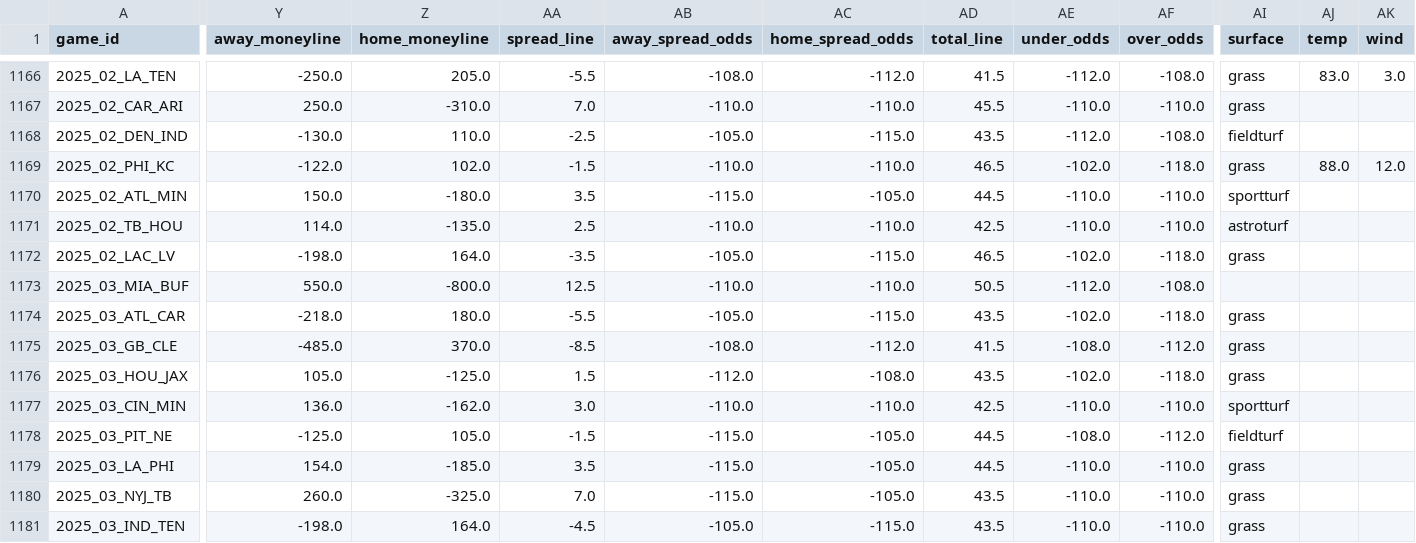
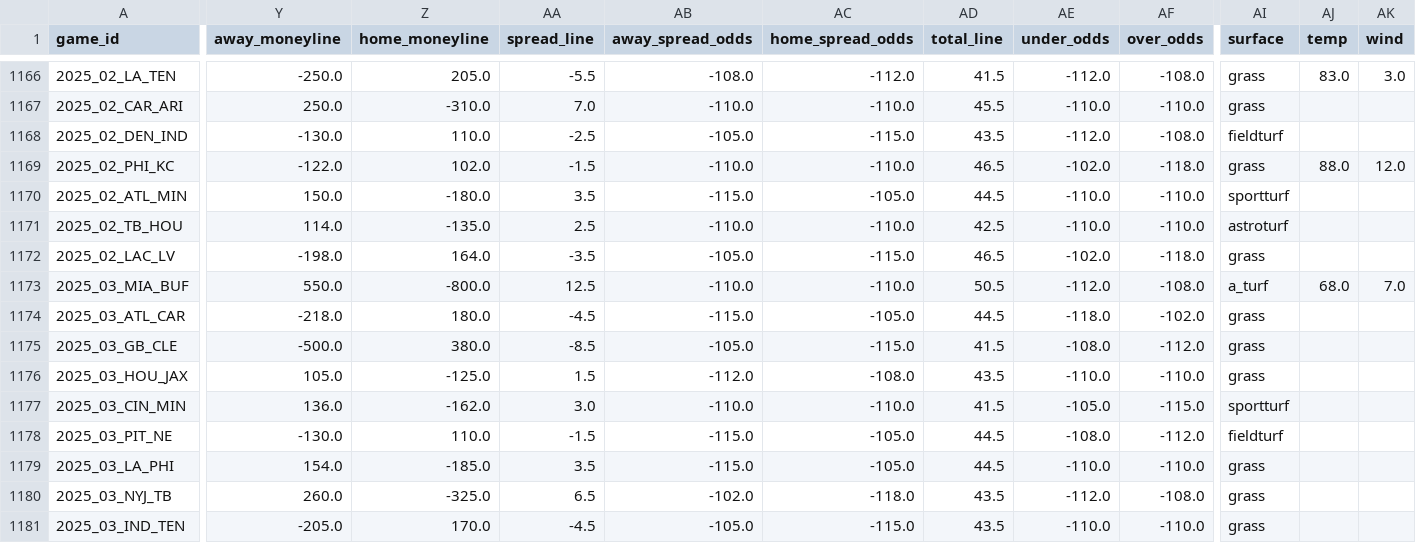
Before and after one commit to dstaggs-15/fantasymanager25, a CSV file: docs/data/raw/schedule_raw.csv, drawn as a sheet; only a part is shown, gaps mark what is left out; the diff covers the shown part only; the diff names each change by its address in the sheet, - before the commit and + after, or states it on an @@ line.

```diff
--- a/docs/data/raw/schedule_raw.csv
+++ b/docs/data/raw/schedule_raw.csv
-AI1173 (surface): (empty)
+AI1173 (surface): a_turf
-AJ1173 (temp): (empty)
+AJ1173 (temp): 68.0
-AK1173 (wind): (empty)
+AK1173 (wind): 7.0
-AA1174 (spread_line): -5.5
+AA1174 (spread_line): -4.5
-AB1174 (away_spread_odds): -105.0
+AB1174 (away_spread_odds): -115.0
-AC1174 (home_spread_odds): -115.0
+AC1174 (home_spread_odds): -105.0
-AD1174 (total_line): 43.5
+AD1174 (total_line): 44.5
-AE1174 (under_odds): -102.0
+AE1174 (under_odds): -118.0
-AF1174 (over_odds): -118.0
+AF1174 (over_odds): -102.0
-Y1175 (away_moneyline): -485.0
+Y1175 (away_moneyline): -500.0
-Z1175 (home_moneyline): 370.0
+Z1175 (home_moneyline): 380.0
-AB1175 (away_spread_odds): -108.0
+AB1175 (away_spread_odds): -105.0
-AC1175 (home_spread_odds): -112.0
+AC1175 (home_spread_odds): -115.0
-AE1176 (under_odds): -102.0
+AE1176 (under_odds): -110.0
-AF1176 (over_odds): -118.0
+AF1176 (over_odds): -110.0
-AD1177 (total_line): 42.5
+AD1177 (total_line): 41.5
-AE1177 (under_odds): -110.0
+AE1177 (under_odds): -105.0
-AF1177 (over_odds): -110.0
+AF1177 (over_odds): -115.0
-Y1178 (away_moneyline): -125.0
+Y1178 (away_moneyline): -130.0
-Z1178 (home_moneyline): 105.0
+Z1178 (home_moneyline): 110.0
-AA1180 (spread_line): 7.0
+AA1180 (spread_line): 6.5
-AB1180 (away_spread_odds): -115.0
+AB1180 (away_spread_odds): -102.0
-AC1180 (home_spread_odds): -105.0
+AC1180 (home_spread_odds): -118.0
-AE1180 (under_odds): -110.0
+AE1180 (under_odds): -112.0
-AF1180 (over_odds): -110.0
+AF1180 (over_odds): -108.0
-Y1181 (away_moneyline): -198.0
+Y1181 (away_moneyline): -205.0
-Z1181 (home_moneyline): 164.0
+Z1181 (home_moneyline): 170.0
```
Also changed, not shown: 57 edited cells elsewhere in this file.
